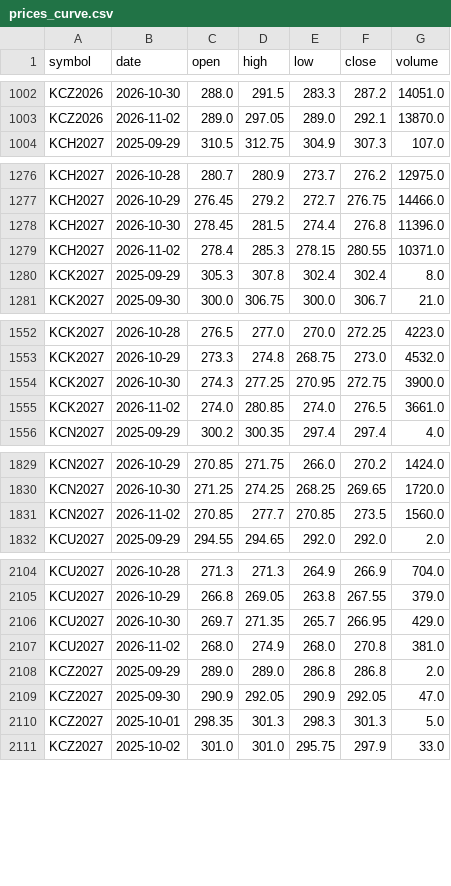
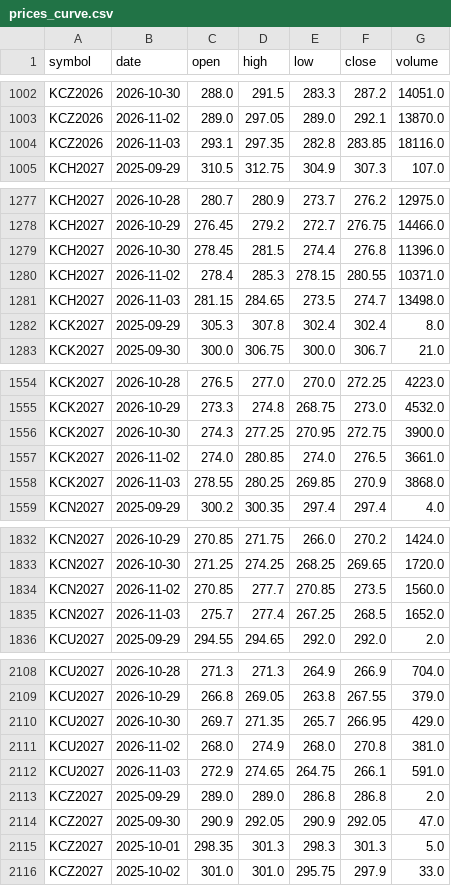
Before and after one commit to BMR-Com/Brazil--trade, a CSV file: coffee/data/prices_curve.csv, drawn as a sheet; only a part is shown, gaps mark what is left out; the diff covers the shown part only; the diff names each change by its address in the sheet, - before the commit and + after, or states it on an @@ line.

```diff
--- a/coffee/data/prices_curve.csv
+++ b/coffee/data/prices_curve.csv
+row 1004: KCZ2026 | 2026-11-03 | 293.1 | 297.35 | 282.8 | 283.85 | 18116.0
+row 1281: KCH2027 | 2026-11-03 | 281.15 | 284.65 | 273.5 | 274.7 | 13498.0
+row 1558: KCK2027 | 2026-11-03 | 278.55 | 280.25 | 269.85 | 270.9 | 3868.0
+row 1835: KCN2027 | 2026-11-03 | 275.7 | 277.4 | 267.25 | 268.5 | 1652.0
+row 2112: KCU2027 | 2026-11-03 | 272.9 | 274.65 | 264.75 | 266.1 | 591.0
```
Also changed, not shown: 12 added rows elsewhere in this file, coffee/data/br_physical.csv, 3 other files.
